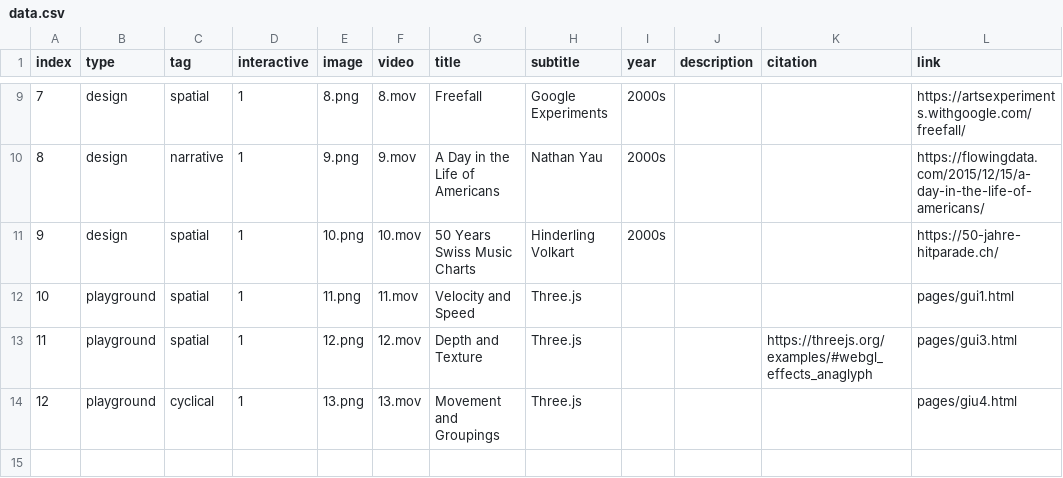
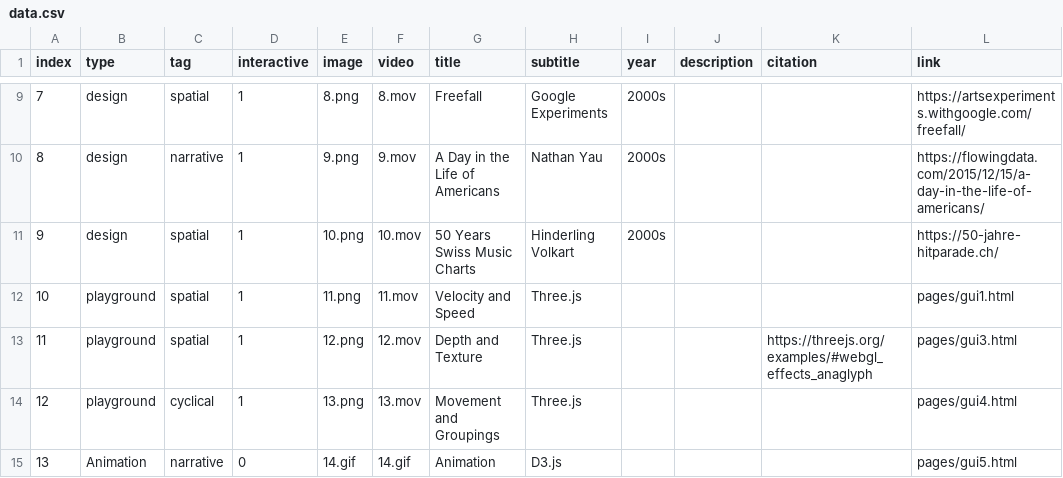
Before and after one commit to 3milychu/temporality, a CSV file: data/data.csv, drawn as a sheet; only a part is shown, gaps mark what is left out.

Commit message:
update data

```diff
--- a/data/data.csv
+++ b/data/data.csv
@@ -13,2 +13,3 @@
 11,playground,spatial,1,12.png,12.mov,Depth and Texture,Three.js,,,https://threejs.org/examples/#webgl_effects_anaglyph,pages/gui3.html
-12,playground,cyclical,1,13.png,13.mov,Movement and Groupings,Three.js,,,,pages/giu4.html
+12,playground,cyclical,1,13.png,13.mov,Movement and Groupings,Three.js,,,,pages/gui4.html
+13,Animation,narrative,0,14.gif,14.gif,Animation,D3.js,,,,pages/gui5.html
```
Also changed, not shown: 2 other files.
